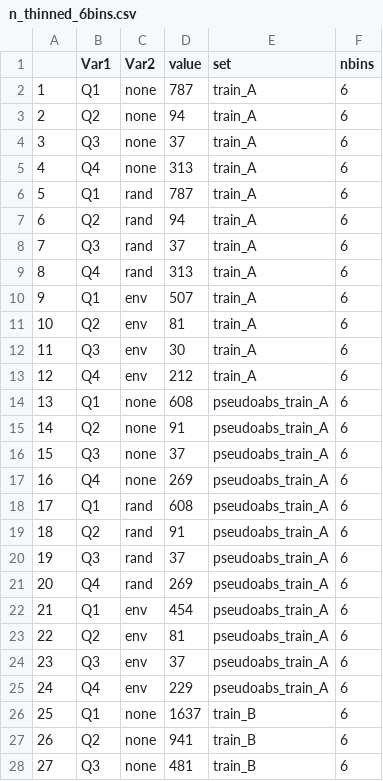
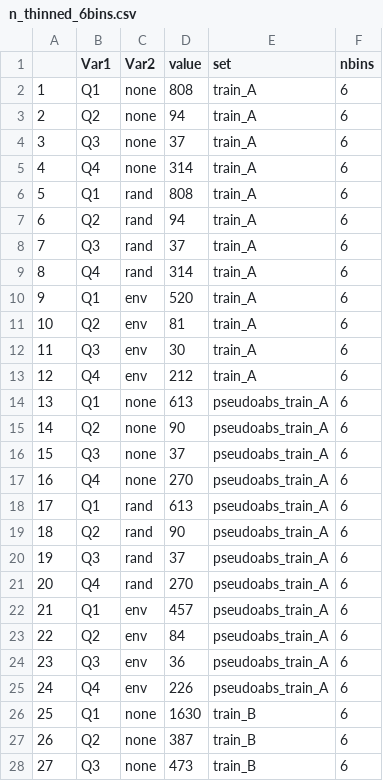
Before and after one commit to sarahhayes/avian_flu_sdm, a CSV file: training_sets/n_thinned_6bins.csv, drawn as a sheet; only a part is shown; the diff covers the shown part only.

```diff
--- a/training_sets/n_thinned_6bins.csv
+++ b/training_sets/n_thinned_6bins.csv
@@ -1,11 +1,11 @@
 "","Var1","Var2","value","set","nbins"
-"1","Q1","none",787,"train_A",6
+"1","Q1","none",808,"train_A",6
 "2","Q2","none",94,"train_A",6
 "3","Q3","none",37,"train_A",6
-"4","Q4","none",313,"train_A",6
-"5","Q1","rand",787,"train_A",6
+"4","Q4","none",314,"train_A",6
+"5","Q1","rand",808,"train_A",6
 "6","Q2","rand",94,"train_A",6
 "7","Q3","rand",37,"train_A",6
-"8","Q4","rand",313,"train_A",6
-"9","Q1","env",507,"train_A",6
+"8","Q4","rand",314,"train_A",6
+"9","Q1","env",520,"train_A",6
 "10","Q2","env",81,"train_A",6
@@ -13,16 +13,16 @@
 "12","Q4","env",212,"train_A",6
-"13","Q1","none",608,"pseudoabs_train_A",6
-"14","Q2","none",91,"pseudoabs_train_A",6
+"13","Q1","none",613,"pseudoabs_train_A",6
+"14","Q2","none",90,"pseudoabs_train_A",6
 "15","Q3","none",37,"pseudoabs_train_A",6
-"16","Q4","none",269,"pseudoabs_train_A",6
-"17","Q1","rand",608,"pseudoabs_train_A",6
-"18","Q2","rand",91,"pseudoabs_train_A",6
+"16","Q4","none",270,"pseudoabs_train_A",6
+"17","Q1","rand",613,"pseudoabs_train_A",6
+"18","Q2","rand",90,"pseudoabs_train_A",6
 "19","Q3","rand",37,"pseudoabs_train_A",6
-"20","Q4","rand",269,"pseudoabs_train_A",6
-"21","Q1","env",454,"pseudoabs_train_A",6
-"22","Q2","env",81,"pseudoabs_train_A",6
-"23","Q3","env",37,"pseudoabs_train_A",6
-"24","Q4","env",229,"pseudoabs_train_A",6
-"25","Q1","none",1637,"train_B",6
-"26","Q2","none",941,"train_B",6
-"27","Q3","none",481,"train_B",6
+"20","Q4","rand",270,"pseudoabs_train_A",6
+"21","Q1","env",457,"pseudoabs_train_A",6
+"22","Q2","env",84,"pseudoabs_train_A",6
+"23","Q3","env",36,"pseudoabs_train_A",6
+"24","Q4","env",226,"pseudoabs_train_A",6
+"25","Q1","none",1630,"train_B",6
+"26","Q2","none",387,"train_B",6
+"27","Q3","none",473,"train_B",6
```
Also changed, not shown: 18 edited cells elsewhere in this file, training_sets/n_thinned_10bins.csv, training_sets/n_thinned_4bins.csv, 5 other files.
